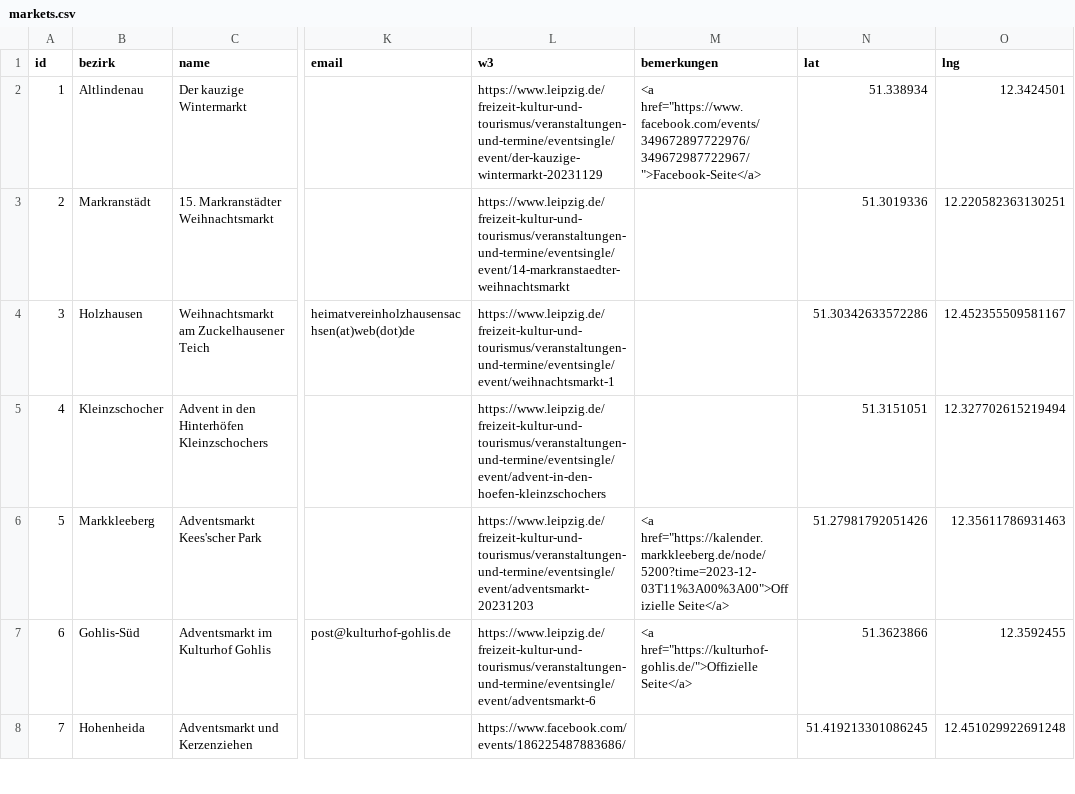
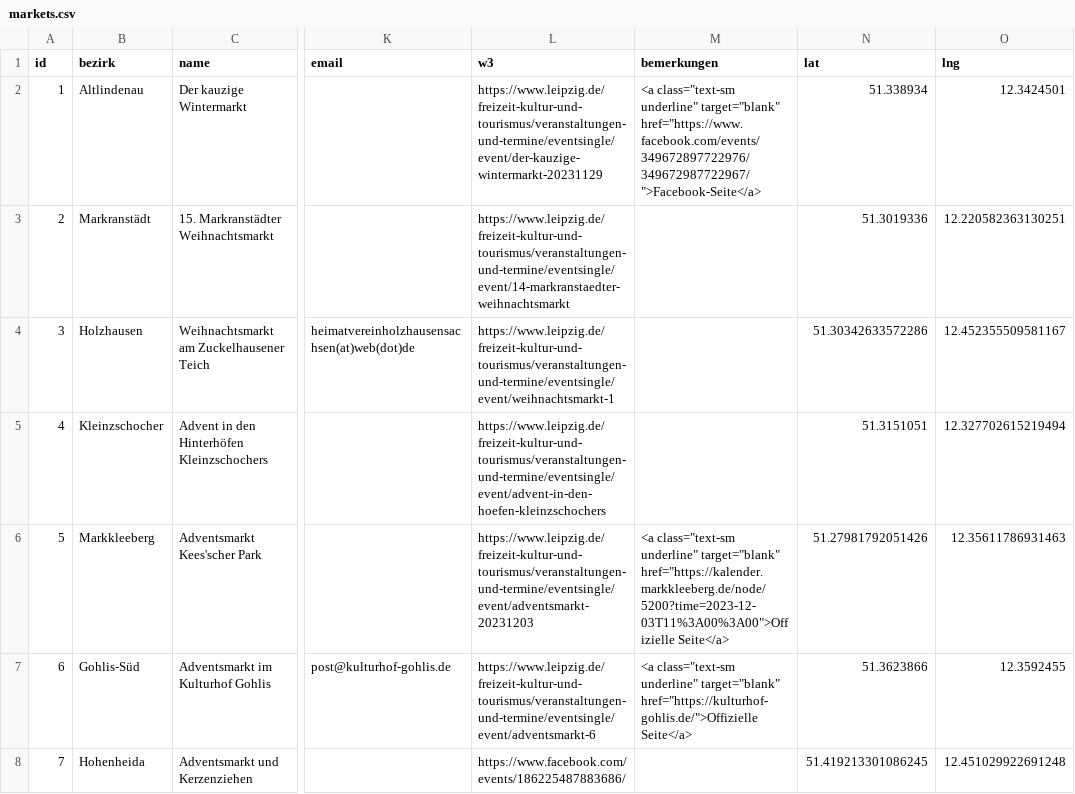
Before and after one commit to CodeforLeipzig/weihnachtsmarktkarte, a CSV file: public/markets.csv, drawn as a sheet; only a part is shown, gaps mark what is left out; the diff covers the shown part only; the diff names each change by its address in the sheet, - before the commit and + after, or states it on an @@ line.

```diff
--- a/public/markets.csv
+++ b/public/markets.csv
-M2 (bemerkungen): <a href="https://www.facebook.com/events/349672897722976/349672987722967/">Facebook-Seite</a>
+M2 (bemerkungen): <a class="text-sm underline" target="blank" href="https://www.facebook.com/events/349672897722976/349672987722967/">Facebook-Seite</a>
-M6 (bemerkungen): <a href="https://kalender.markkleeberg.de/node/5200?time=2023-12-03T11%3A00%3A00">Offizielle Seite</a>
+M6 (bemerkungen): <a class="text-sm underline" target="blank" href="https://kalender.markkleeberg.de/node/5200?time=2023-12-03T11%3A00%3A00">Offizielle Seite</a>
-M7 (bemerkungen): <a href="https://kulturhof-gohlis.de/">Offizielle Seite</a>
+M7 (bemerkungen): <a class="text-sm underline" target="blank" href="https://kulturhof-gohlis.de/">Offizielle Seite</a>
```
Also changed, not shown: 2 added rows and 34 edited cells elsewhere in this file, scraper/markets.csv, 3 other files.
